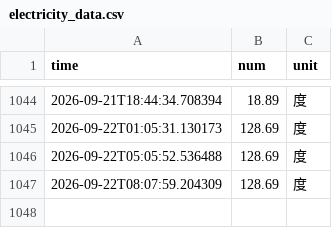
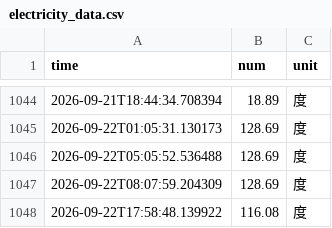
Before and after one commit to HaixLy/nju_electric_monitor, a CSV file: data/electricity_data.csv, drawn as a sheet; only a part is shown, gaps mark what is left out.

```diff
--- a/data/electricity_data.csv
+++ b/data/electricity_data.csv
@@ -1047 +1047,2 @@ time,num,unit
 2026-09-22T08:07:59.204309,128.69,度
+2026-09-22T17:58:48.139922,116.08,度
```
Also changed, not shown: 4 other files.
